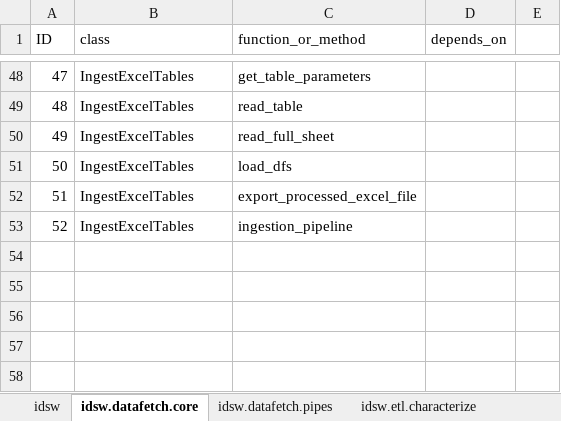
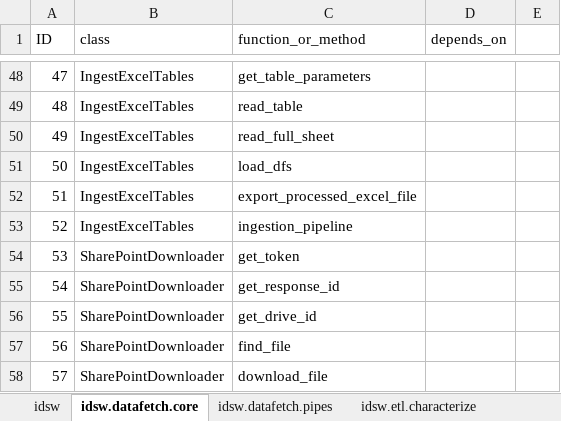
Before and after one commit to marcosoares-92/IndustrialDataScienceWorkflow, an Excel workbook: idsw/classes_and_functions.xlsx, sheet idsw.datafetch.core, drawn as a sheet; only a part is shown, gaps mark what is left out; values as stored, in another font and other column widths than the file's, no borders; the diff names each change by its address in the sheet, - before the commit and + after, or states it on an @@ line.

```diff
--- a/idsw/classes_and_functions.xlsx (sheet idsw.datafetch.core)
+++ b/idsw/classes_and_functions.xlsx (sheet idsw.datafetch.core)
+row 54: 53 | SharePointDownloader | get_token
+row 55: 54 | SharePointDownloader | get_response_id
+row 56: 55 | SharePointDownloader | get_drive_id
+row 57: 56 | SharePointDownloader | find_file
+row 58: 57 | SharePointDownloader | download_file
```
Also changed, not shown: sheet idsw.modelling.nonsupervised, 6 other files.
